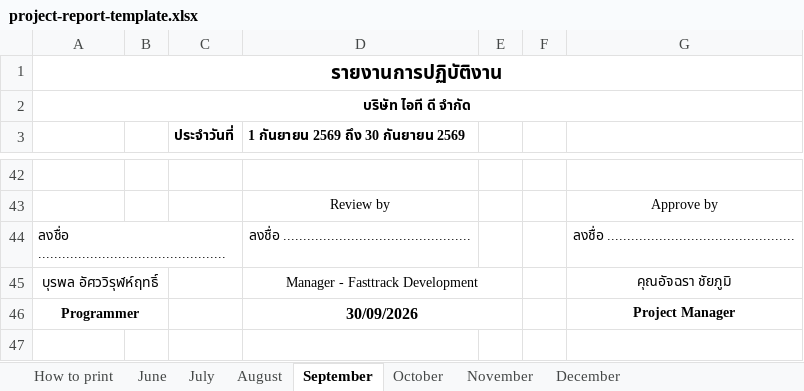
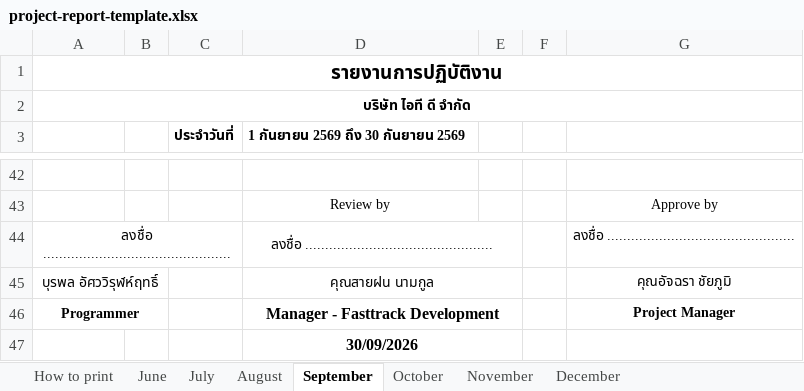
Before and after one commit to burapol01/timesheet-automation, an Excel workbook: 01-original/project-report-template.xlsx, sheet September, drawn as a sheet; only a part is shown, gaps mark what is left out; values as stored, in another font and other column widths than the file's, no borders; charts and pictures not drawn; the diff names each change by its address in the sheet, - before the commit and + after, or states it on an @@ line.

```diff
--- a/01-original/project-report-template.xlsx (sheet September)
+++ b/01-original/project-report-template.xlsx (sheet September)
-A44 alignment: left
+A44 alignment: center
+D44:E44 merged
-D45: Manager - Fasttrack Development
+D45: คุณสายฝน นามกูล
-D46: 30/09/2026
+D46: Manager - Fasttrack Development
+row 47:  |  |  | 30/09/2026
```
Also changed, not shown: sheet November, sheet August, sheet July, sheet October, sheet December, sheet June, formulas that keep their value, charts or pictures, 4 other files.
